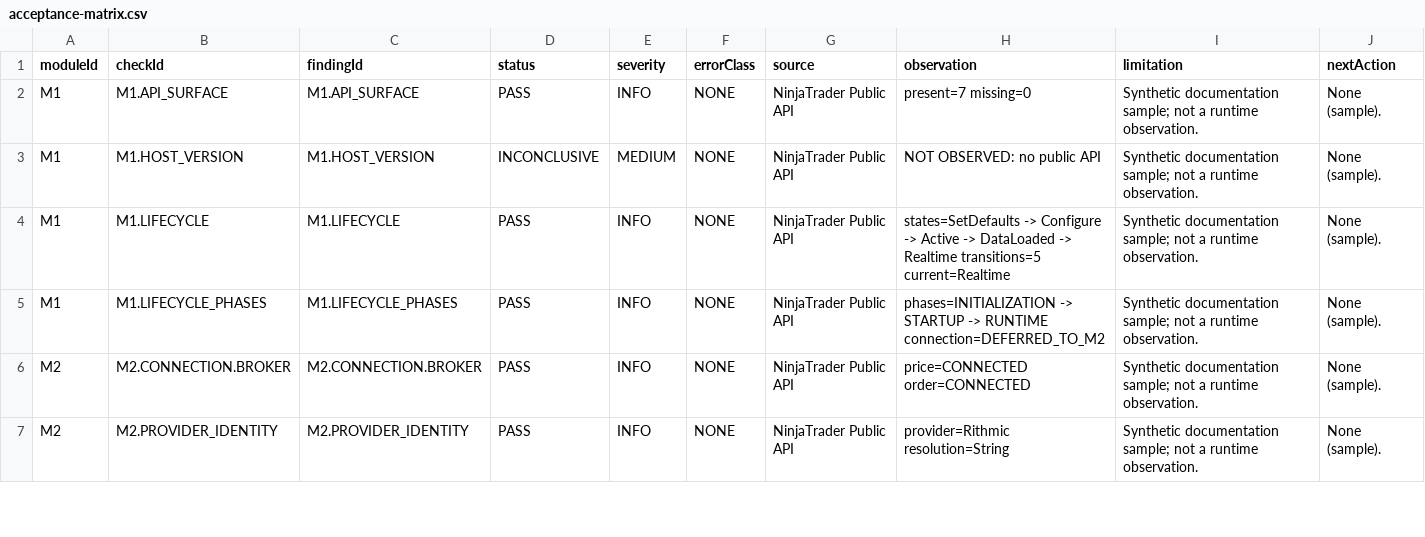
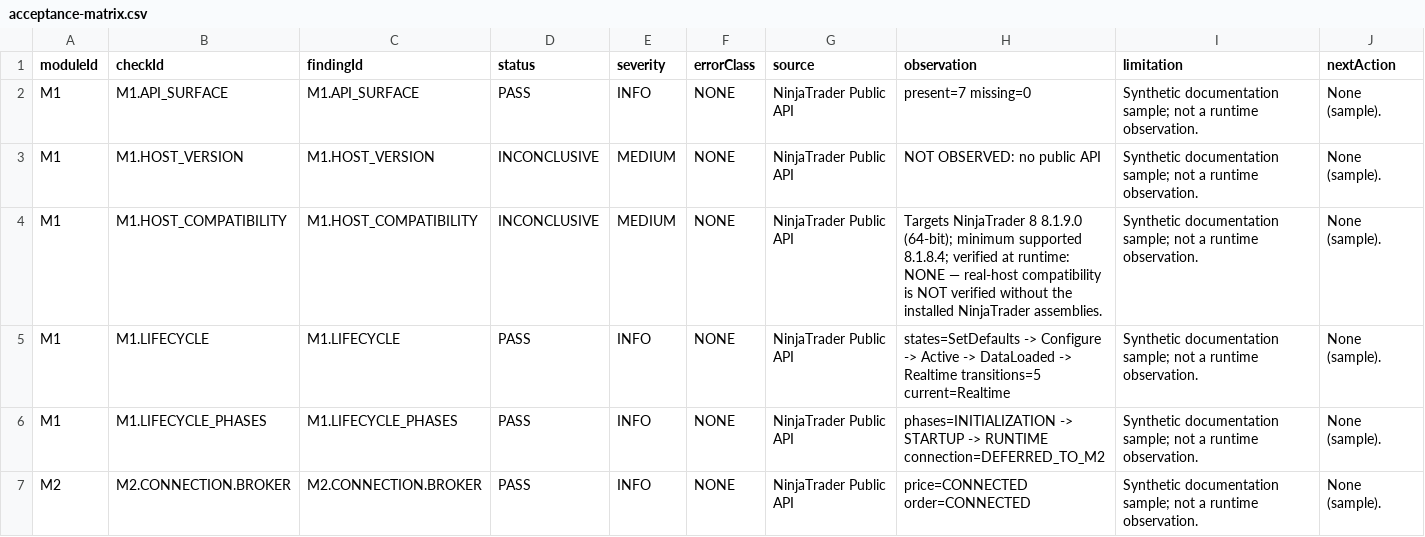
Before and after one commit to Ai00120/RiskPilot.BOOT, a CSV file: docs/samples/sample-evidence-package/acceptance-matrix.csv, drawn as a sheet; only a part is shown; the shorter side is filled out with more unchanged rows; the diff names each change by its address in the sheet, - before the commit and + after, or states it on an @@ line.

```diff
--- a/docs/samples/sample-evidence-package/acceptance-matrix.csv
+++ b/docs/samples/sample-evidence-package/acceptance-matrix.csv
+row 4: M1 | M1.HOST_COMPATIBILITY | M1.HOST_COMPATIBILITY | INCONCLUSIVE | MEDIUM | NONE | NinjaTrader Public API | Targets NinjaTrader 8 8.1.9.0 (64-bit); minimum supported 8.1.8.4; verified at runtime: NONE — real-host compatibility is NOT verified without the installed NinjaTrader assemblies. | Synthetic documentation sample; not a runtime observation. | None (sample).
```
Also changed, not shown: 25 other files.
